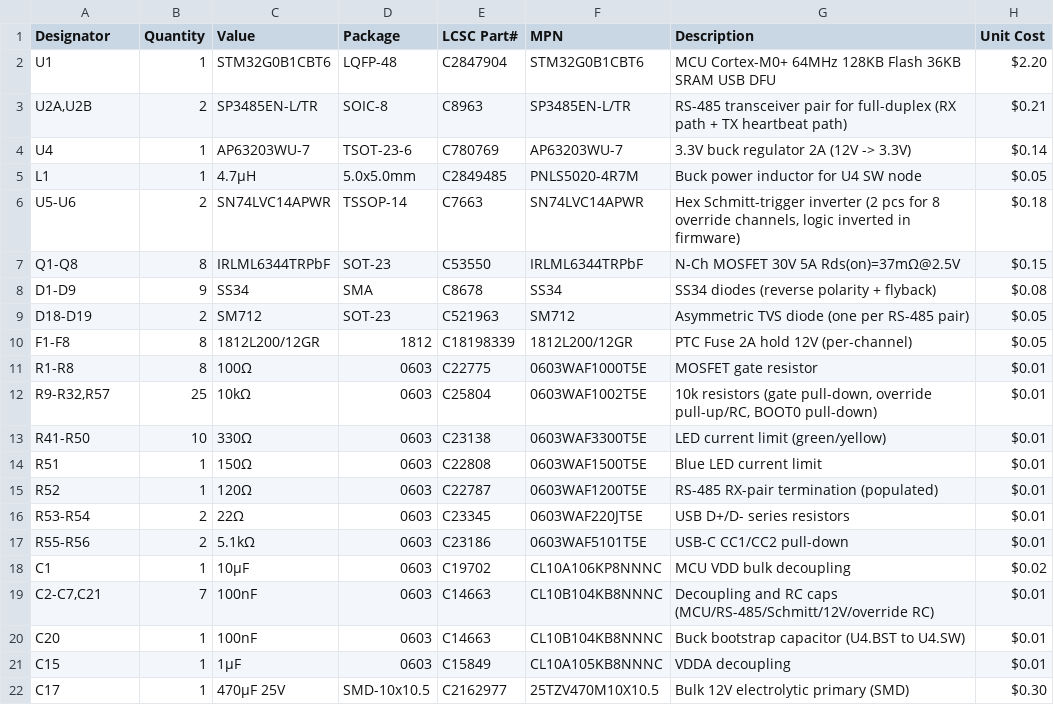
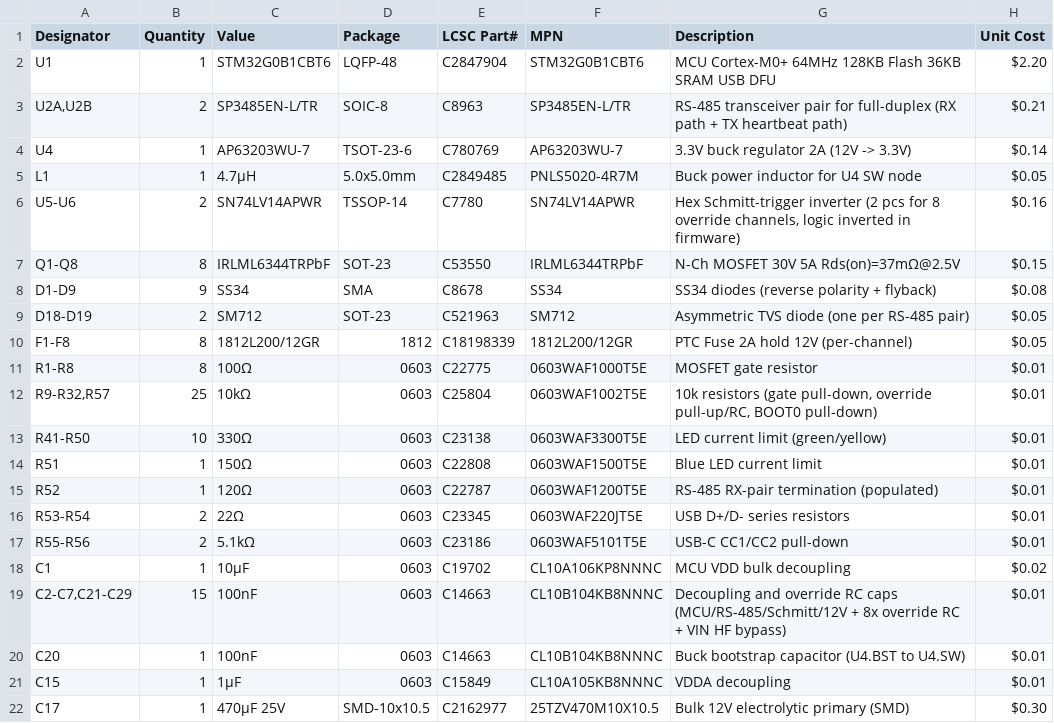
Before and after one commit to twoshark/fire-controllers, a CSV file: hardware/output-board/bom-jlcpcb.csv, drawn as a sheet; only a part is shown.

```diff
--- a/hardware/output-board/bom-jlcpcb.csv
+++ b/hardware/output-board/bom-jlcpcb.csv
@@ -5,3 +5,3 @@ U4,1,AP63203WU-7,TSOT-23-6,C780769,AP63203WU-7,"3.3V buck regulator 2A (12V -> 3
 L1,1,4.7µH,5.0x5.0mm,C2849485,PNLS5020-4R7M,"Buck power inductor for U4 SW node",$0.05
-U5-U6,2,SN74LVC14APWR,TSSOP-14,C7663,SN74LVC14APWR,"Hex Schmitt-trigger inverter (2 pcs for 8 override channels, logic inverted in firmware)",$0.18
+U5-U6,2,SN74LV14APWR,TSSOP-14,C7780,SN74LV14APWR,"Hex Schmitt-trigger inverter (2 pcs for 8 override channels, logic inverted in firmware)",$0.16
 Q1-Q8,8,IRLML6344TRPbF,SOT-23,C53550,IRLML6344TRPbF,"N-Ch MOSFET 30V 5A Rds(on)=37mΩ@2.5V",$0.15
@@ -18,3 +18,3 @@ R55-R56,2,5.1kΩ,0603,C23186,0603WAF5101T5E,"USB-C CC1/CC2 pull-down",$0.01
 C1,1,10µF,0603,C19702,CL10A106KP8NNNC,"MCU VDD bulk decoupling",$0.02
-"C2-C7,C21",7,100nF,0603,C14663,CL10B104KB8NNNC,"Decoupling and RC caps (MCU/RS-485/Schmitt/12V/override RC)",$0.01
+"C2-C7,C21-C29",15,100nF,0603,C14663,CL10B104KB8NNNC,"Decoupling and override RC caps (MCU/RS-485/Schmitt/12V + 8x override RC + VIN HF bypass)",$0.01
 C20,1,100nF,0603,C14663,CL10B104KB8NNNC,"Buck bootstrap capacitor (U4.BST to U4.SW)",$0.01
```
Also changed, not shown: hardware/input-board/bom-jlcpcb.csv, 8 other files.
